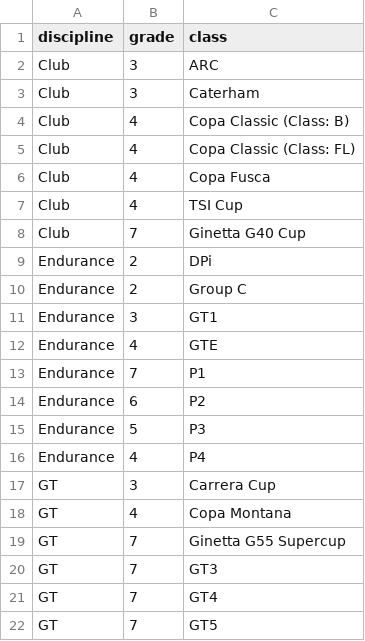
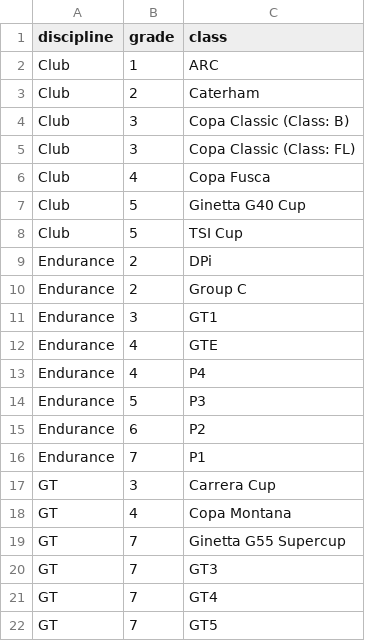
Before and after one commit to abesto/ams2-career, a CSV file: src/app/data/car_classes.csv, drawn as a sheet; only a part is shown; the diff covers the shown part only.

```diff
--- a/src/app/data/car_classes.csv
+++ b/src/app/data/car_classes.csv
@@ -1,9 +1,9 @@
 discipline,grade,class
-Club,3,ARC
-Club,3,Caterham
-Club,4,Copa Classic (Class: B)
-Club,4,Copa Classic (Class: FL)
+Club,1,ARC
+Club,2,Caterham
+Club,3,Copa Classic (Class: B)
+Club,3,Copa Classic (Class: FL)
 Club,4,Copa Fusca
-Club,4,TSI Cup
-Club,7,Ginetta G40 Cup
+Club,5,Ginetta G40 Cup
+Club,5,TSI Cup
 Endurance,2,DPi
@@ -12,6 +12,6 @@ Endurance,3,GT1
 Endurance,4,GTE
+Endurance,4,P4
+Endurance,5,P3
+Endurance,6,P2
 Endurance,7,P1
-Endurance,6,P2
-Endurance,5,P3
-Endurance,4,P4
 GT,3,Carrera Cup
```
Also changed, not shown: 8 added rows, 8 removed rows, 2 moved rows and 2 edited cells elsewhere in this file, 26 other files.
